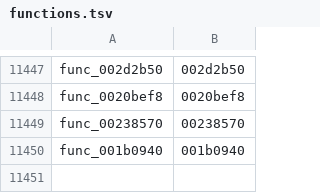
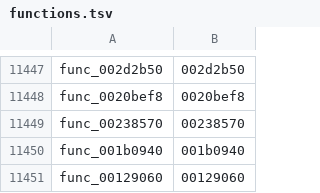
Before and after one commit to zcroker/kh2, a TSV file: functions.tsv, drawn as a sheet; only a part is shown, gaps mark what is left out.

```diff
--- a/functions.tsv
+++ b/functions.tsv
@@ -11450 +11450,2 @@ func_00238570	00238570
 func_001b0940	001b0940
+func_00129060	00129060
```
Also changed, not shown: 1 other file.
